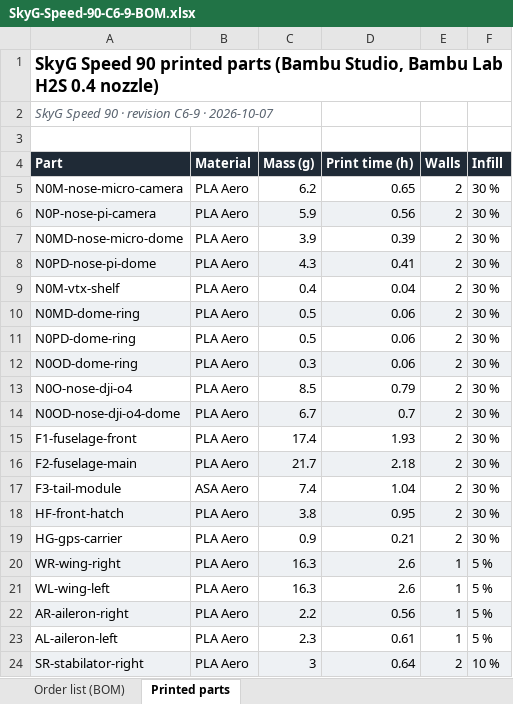
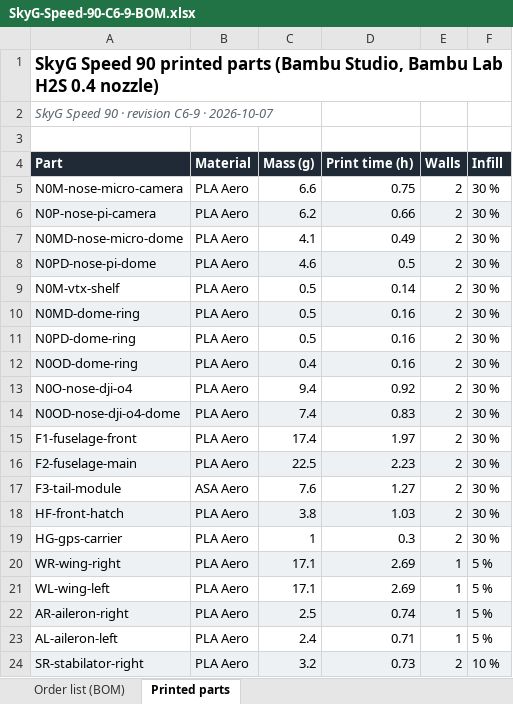
Before and after one commit to baris-unver/uas-viewer, an Excel workbook: c6/downloads/C6/SkyG-Speed-90-C6-9-BOM.xlsx, sheet Printed parts, drawn as a sheet; only a part is shown; values as stored, in another font and other column widths than the file's, no borders; the diff covers the shown part only; the diff names each change by its address in the sheet, - before the commit and + after, or states it on an @@ line.

Commit message:
SkyG Speed 90 C6-9: ready-to-print sliced files with supports (H2S, H2D)

```diff
--- a/c6/downloads/C6/SkyG-Speed-90-C6-9-BOM.xlsx (sheet Printed parts)
+++ b/c6/downloads/C6/SkyG-Speed-90-C6-9-BOM.xlsx (sheet Printed parts)
-C5 (Mass (g)): 6.2
+C5 (Mass (g)): 6.6
-D5 (Print time (h)): 0.65
+D5 (Print time (h)): 0.75
-C6 (Mass (g)): 5.9
+C6 (Mass (g)): 6.2
-D6 (Print time (h)): 0.56
+D6 (Print time (h)): 0.66
-C7 (Mass (g)): 3.9
+C7 (Mass (g)): 4.1
-D7 (Print time (h)): 0.39
+D7 (Print time (h)): 0.49
-C8 (Mass (g)): 4.3
+C8 (Mass (g)): 4.6
-D8 (Print time (h)): 0.41
+D8 (Print time (h)): 0.5
-C9 (Mass (g)): 0.4
+C9 (Mass (g)): 0.5
-D9 (Print time (h)): 0.04
+D9 (Print time (h)): 0.14
-D10:D12 (Print time (h)): 0.06
+D10:D12 (Print time (h)): 0.16
-C12 (Mass (g)): 0.3
+C12 (Mass (g)): 0.4
-C13 (Mass (g)): 8.5
+C13 (Mass (g)): 9.4
-D13 (Print time (h)): 0.79
+D13 (Print time (h)): 0.92
-C14 (Mass (g)): 6.7
+C14 (Mass (g)): 7.4
-D14 (Print time (h)): 0.7
+D14 (Print time (h)): 0.83
-D15 (Print time (h)): 1.93
+D15 (Print time (h)): 1.97
-C16 (Mass (g)): 21.7
+C16 (Mass (g)): 22.5
-D16 (Print time (h)): 2.18
+D16 (Print time (h)): 2.23
-C17 (Mass (g)): 7.4
+C17 (Mass (g)): 7.6
-D17 (Print time (h)): 1.04
+D17 (Print time (h)): 1.27
-D18 (Print time (h)): 0.95
+D18 (Print time (h)): 1.03
-C19 (Mass (g)): 0.9
+C19 (Mass (g)): 1
-D19 (Print time (h)): 0.21
+D19 (Print time (h)): 0.3
-C20:C21 (Mass (g)): 16.3
+C20:C21 (Mass (g)): 17.1
-D20:D21 (Print time (h)): 2.6
+D20:D21 (Print time (h)): 2.69
-C22 (Mass (g)): 2.2
+C22 (Mass (g)): 2.5
-D22 (Print time (h)): 0.56
+D22 (Print time (h)): 0.74
-C23 (Mass (g)): 2.3
+C23 (Mass (g)): 2.4
-D23 (Print time (h)): 0.61
+D23 (Print time (h)): 0.71
-C24 (Mass (g)): 3
+C24 (Mass (g)): 3.2
-D24 (Print time (h)): 0.64
+D24 (Print time (h)): 0.73
```
Also changed, not shown: 16 edited cells elsewhere in this sheet, 37 other files.
